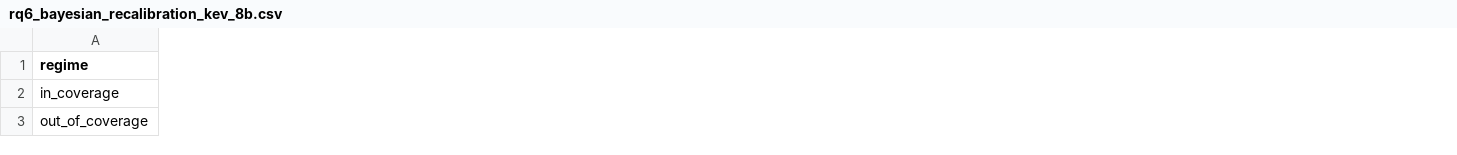
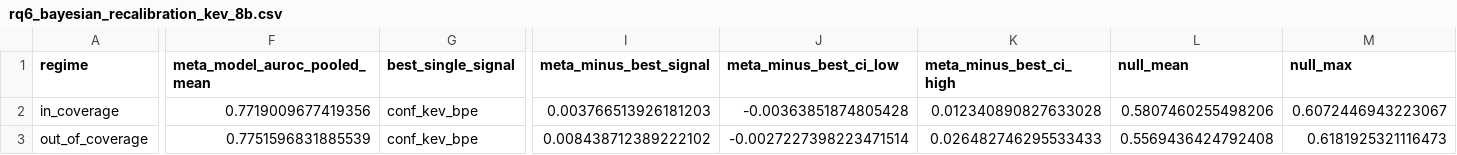
Before and after one commit to senguptashubham/judge-calibration, a CSV file: results/rq6_bayesian_recalibration_kev_8b.csv, drawn as a sheet; only a part is shown, gaps mark what is left out; the diff covers the shown part only; the diff names each change by its address in the sheet, - before the commit and + after, or states it on an @@ line.

```diff
--- a/results/rq6_bayesian_recalibration_kev_8b.csv
+++ b/results/rq6_bayesian_recalibration_kev_8b.csv
+column F (meta_model_auroc_pooled_mean), rows 2-3: 0.7719009677419356 | 0.7751596831885539
+column G (best_single_signal), rows 2-3: conf_kev_bpe | conf_kev_bpe
+column I (meta_minus_best_signal), rows 2-3: 0.003766513926181203 | 0.008438712389222102
+column J (meta_minus_best_ci_low), rows 2-3: -0.00363851874805428 | -0.0027227398223471514
+column K (meta_minus_best_ci_high), rows 2-3: 0.012340890827633028 | 0.026482746295533433
+column L (null_mean), rows 2-3: 0.5807460255498206 | 0.5569436424792408
+column M (null_max), rows 2-3: 0.6072446943223067 | 0.6181925321116473
```
Also changed, not shown: 1 added column and 6 edited cells elsewhere in this file, results/rq4_ablation_progression_qwen2.5_7b_instruct.csv, results/rq4_category_transfer_qwen2.5_7b_instruct.csv, 41 other files.
